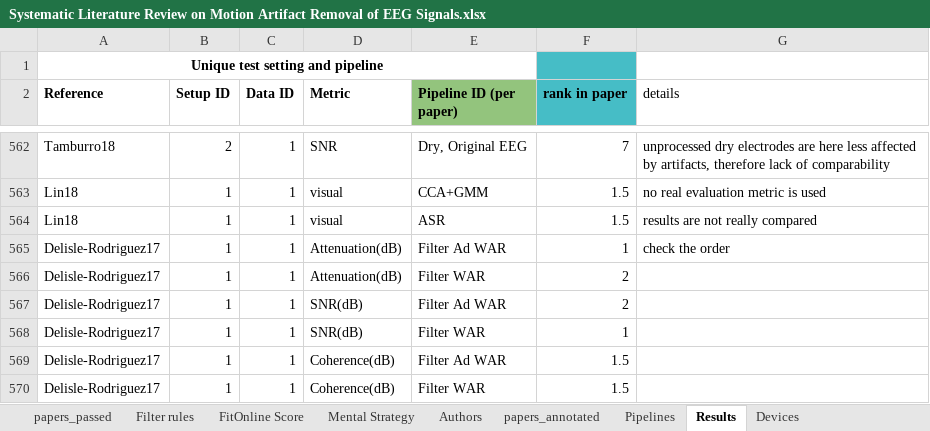
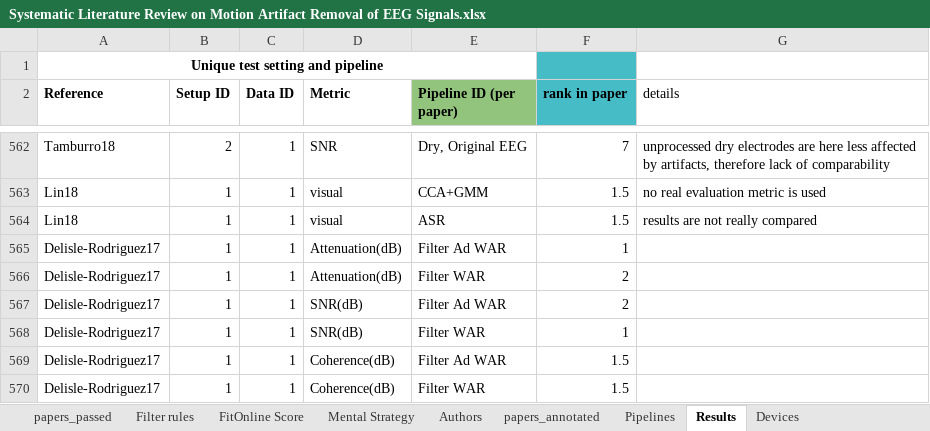
Before and after one commit to iot-salzburg/SLR_on_motion_artifact_reduction_for_BCI, an Excel workbook: Systematic Literature Review on Motion Artifact Removal of EEG Signals.xlsx, sheet Results, drawn as a sheet; only a part is shown, gaps mark what is left out; values as stored, in another font and other column widths than the file's, no borders; charts and pictures not drawn; the diff names each change by its address in the sheet, - before the commit and + after, or states it on an @@ line.

```diff
--- a/Systematic Literature Review on Motion Artifact Removal of EEG Signals.xlsx (sheet Results)
+++ b/Systematic Literature Review on Motion Artifact Removal of EEG Signals.xlsx (sheet Results)
-G565 (details): check the order
+G565 (details): (empty)
```
Also changed, not shown: sheet papers_annotated, sheet Research Gap, charts or pictures.
